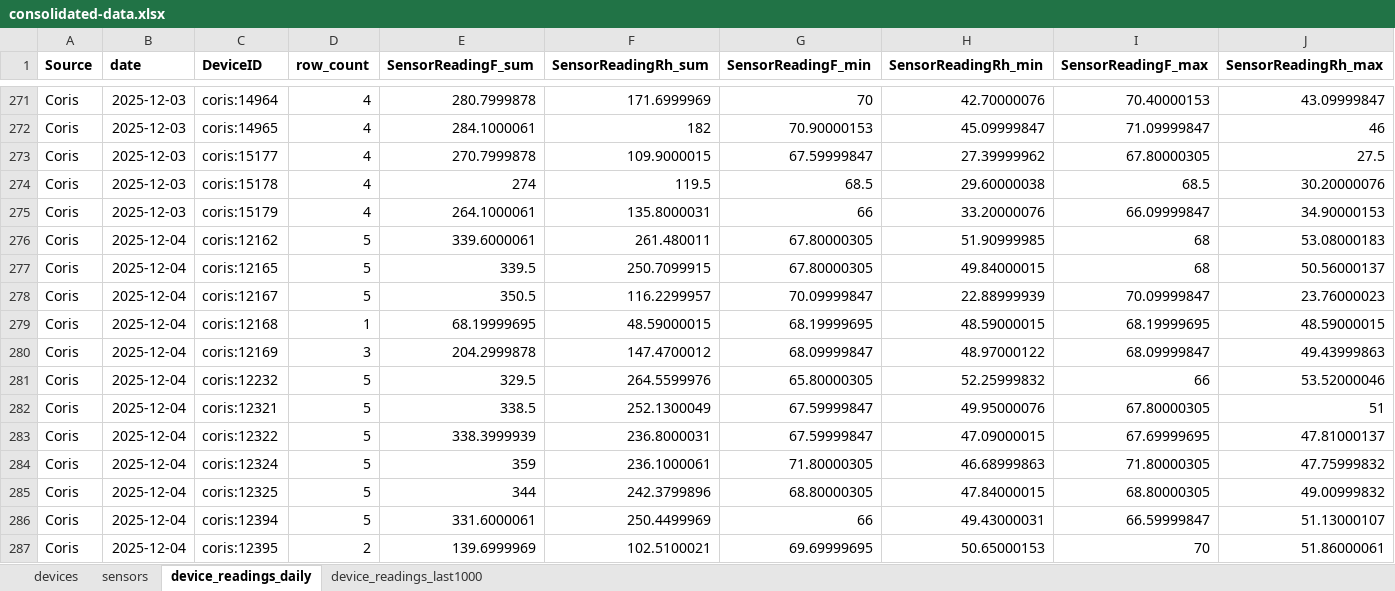
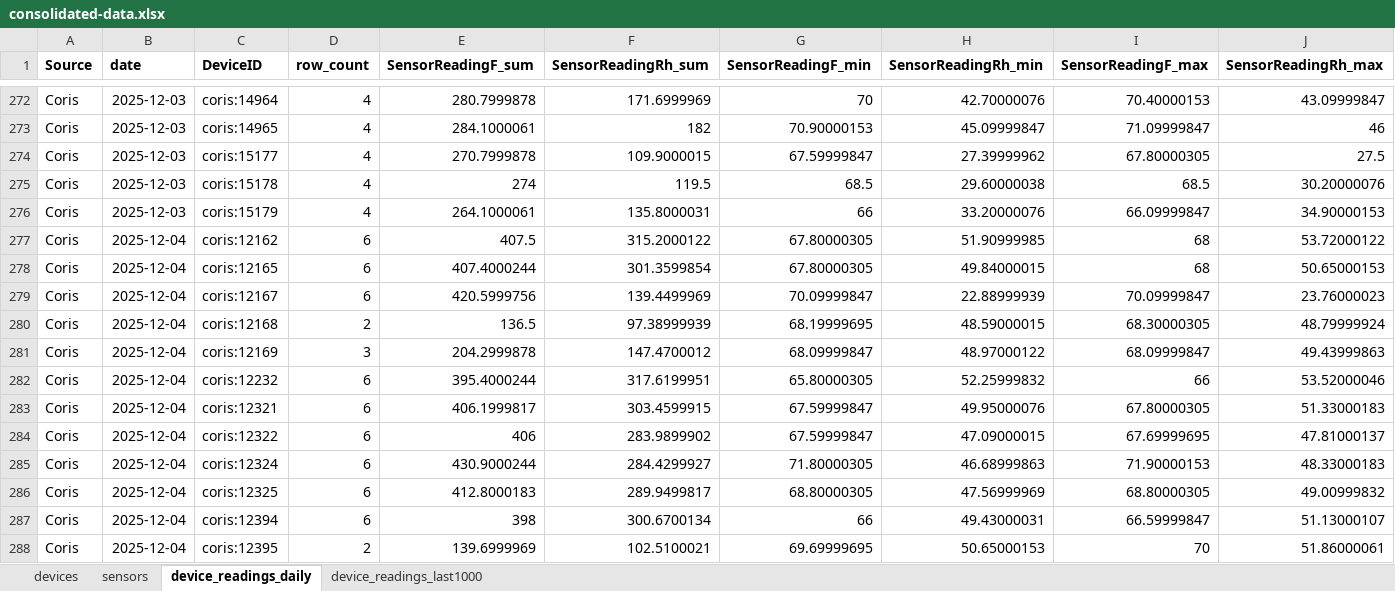
Before and after one commit to Environmental-Pipeline/environmental-sensor-poc, an Excel workbook: data/consolidated-data.xlsx, sheet device_readings_daily, drawn as a sheet; only a part is shown, gaps mark what is left out; values as stored, in another font and other column widths than the file's, no borders; addresses are those after the commit; the diff covers the shown part only; the diff names each change by its address in the sheet, - before the commit and + after, or states it on an @@ line.

```diff
--- a/data/consolidated-data.xlsx (sheet device_readings_daily)
+++ b/data/consolidated-data.xlsx (sheet device_readings_daily)
-D277:D279 (row_count): 5
+D277:D279 (row_count): 6
-E277 (SensorReadingF_sum): 339.6000061
+E277 (SensorReadingF_sum): 407.5
-F277 (SensorReadingRh_sum): 261.480011
+F277 (SensorReadingRh_sum): 315.2000122
-J277 (SensorReadingRh_max): 53.08000183
+J277 (SensorReadingRh_max): 53.72000122
-E278 (SensorReadingF_sum): 339.5
+E278 (SensorReadingF_sum): 407.4000244
-F278 (SensorReadingRh_sum): 250.7099915
+F278 (SensorReadingRh_sum): 301.3599854
-J278 (SensorReadingRh_max): 50.56000137
+J278 (SensorReadingRh_max): 50.65000153
-E279 (SensorReadingF_sum): 350.5
+E279 (SensorReadingF_sum): 420.5999756
-F279 (SensorReadingRh_sum): 116.2299957
+F279 (SensorReadingRh_sum): 139.4499969
-D280 (row_count): 1
+D280 (row_count): 2
-E280 (SensorReadingF_sum): 68.19999695
+E280 (SensorReadingF_sum): 136.5
-F280 (SensorReadingRh_sum): 48.59000015
+F280 (SensorReadingRh_sum): 97.38999939
-I280 (SensorReadingF_max): 68.19999695
+I280 (SensorReadingF_max): 68.30000305
-J280 (SensorReadingRh_max): 48.59000015
+J280 (SensorReadingRh_max): 48.79999924
-D282:D287 (row_count): 5
+D282:D287 (row_count): 6
-E282 (SensorReadingF_sum): 329.5
+E282 (SensorReadingF_sum): 395.4000244
-F282 (SensorReadingRh_sum): 264.5599976
+F282 (SensorReadingRh_sum): 317.6199951
-E283 (SensorReadingF_sum): 338.5
+E283 (SensorReadingF_sum): 406.1999817
-F283 (SensorReadingRh_sum): 252.1300049
+F283 (SensorReadingRh_sum): 303.4599915
-J283 (SensorReadingRh_max): 51
+J283 (SensorReadingRh_max): 51.33000183
-E284 (SensorReadingF_sum): 338.3999939
+E284 (SensorReadingF_sum): 406
-F284 (SensorReadingRh_sum): 236.8000031
+F284 (SensorReadingRh_sum): 283.9899902
-E285 (SensorReadingF_sum): 359
+E285 (SensorReadingF_sum): 430.9000244
-F285 (SensorReadingRh_sum): 236.1000061
+F285 (SensorReadingRh_sum): 284.4299927
-I285 (SensorReadingF_max): 71.80000305
+I285 (SensorReadingF_max): 71.90000153
-J285 (SensorReadingRh_max): 47.75999832
+J285 (SensorReadingRh_max): 48.33000183
-E286 (SensorReadingF_sum): 344
+E286 (SensorReadingF_sum): 412.8000183
-F286 (SensorReadingRh_sum): 242.3799896
+F286 (SensorReadingRh_sum): 289.9499817
-H286 (SensorReadingRh_min): 47.84000015
+H286 (SensorReadingRh_min): 47.56999969
-E287 (SensorReadingF_sum): 331.6000061
+E287 (SensorReadingF_sum): 398
-F287 (SensorReadingRh_sum): 250.4499969
+F287 (SensorReadingRh_sum): 300.6700134
```
Also changed, not shown: 1 added row and 432 edited cells elsewhere in this sheet, sheet device_readings_last1000, 8 other files.
